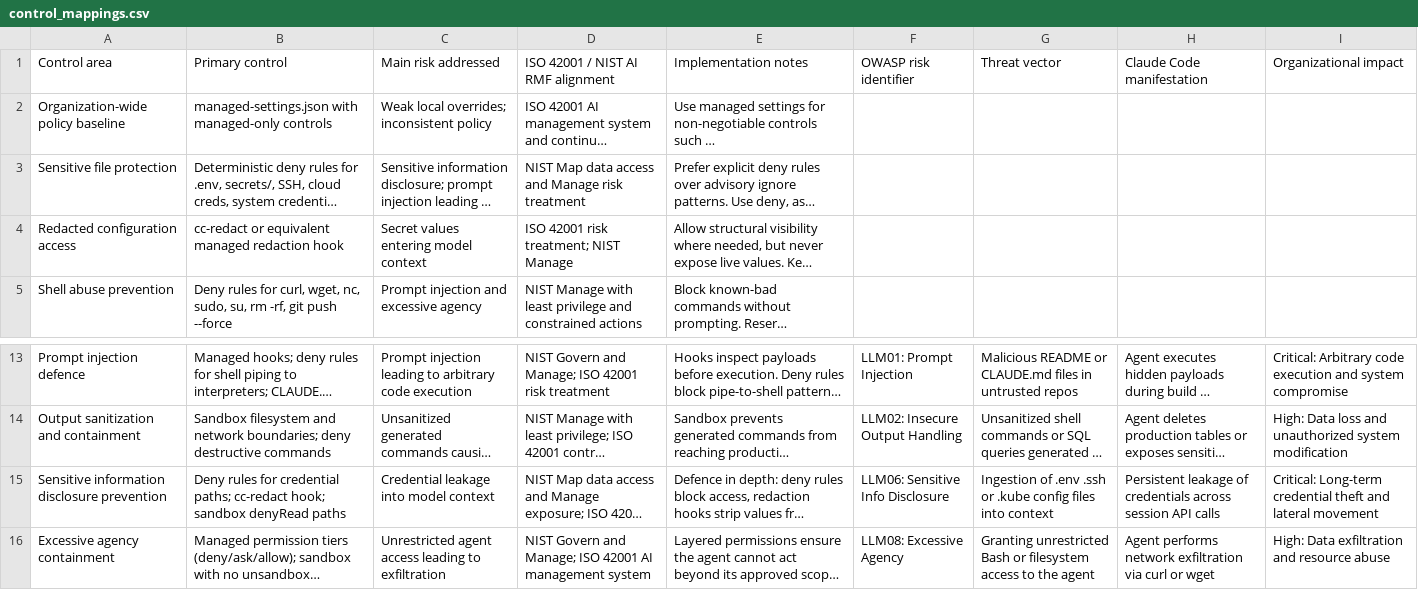
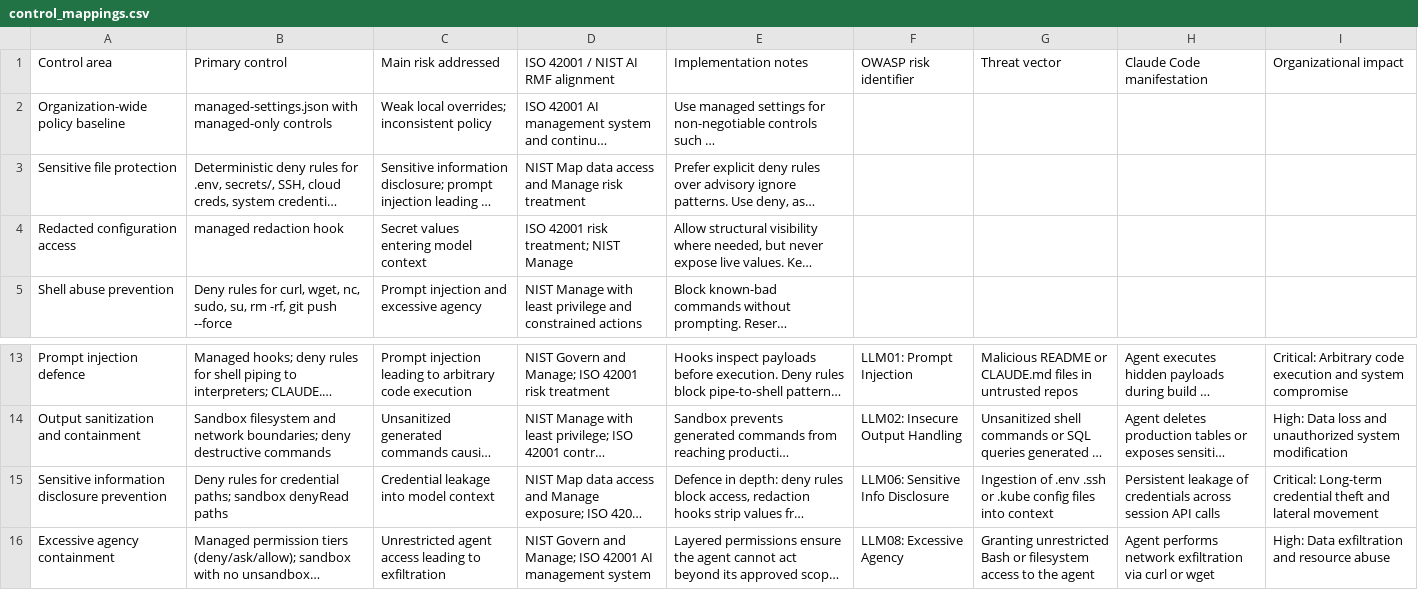
Before and after one commit to MentalHealthInnovations/AI_Governance, a CSV file: ClaudeCode/control_mappings.csv, drawn as a sheet; only a part is shown, gaps mark what is left out; long unchanged cells end in …; the diff names each change by its address in the sheet, - before the commit and + after, or states it on an @@ line.

Commit message:
Remove cc-redact
This tool is not mature enough for enterprise use since it was initially created less than a month ago. I will look for an alternative

```diff
--- a/ClaudeCode/control_mappings.csv
+++ b/ClaudeCode/control_mappings.csv
-B4 (Primary control): cc-redact or equivalent managed redaction hook
+B4 (Primary control): managed redaction hook
-B15 (Primary control): …credential paths; cc-redact hook; sandbox denyRead…
+B15 (Primary control): …credential paths; sandbox denyRead…
```
Also changed, not shown: 4 other files.
